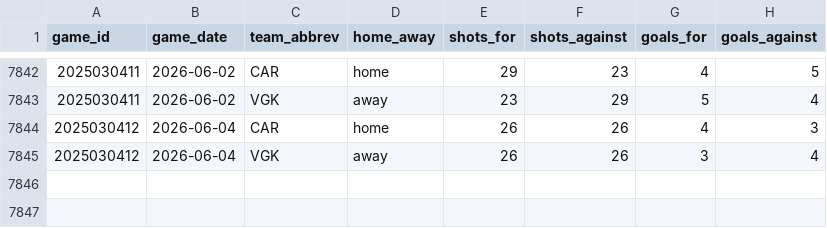
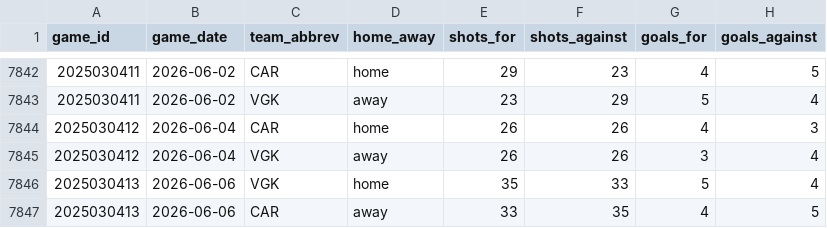
Before and after one commit to naustin1117/oddsAnalyzer, a CSV file: data/team_game_stats.csv, drawn as a sheet; only a part is shown, gaps mark what is left out; the diff names each change by its address in the sheet, - before the commit and + after, or states it on an @@ line.

```diff
--- a/data/team_game_stats.csv
+++ b/data/team_game_stats.csv
+row 7846: 2025030413 | 2026-06-06 | VGK | home | 35 | 33 | 5 | 4
+row 7847: 2025030413 | 2026-06-06 | CAR | away | 33 | 35 | 4 | 5
```
Also changed, not shown: 3 other files.
